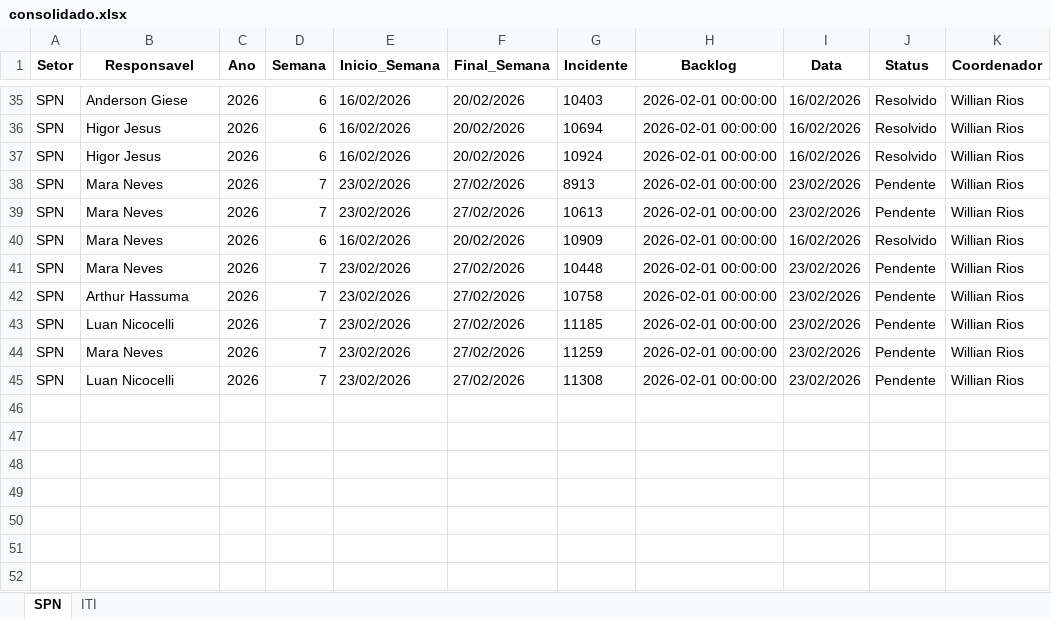
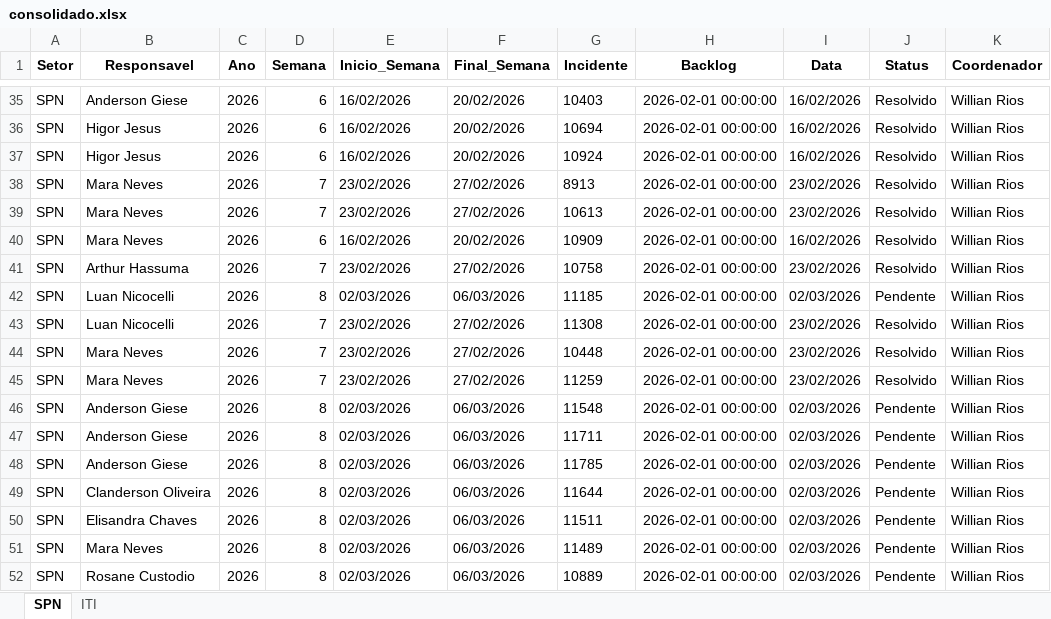
Before and after one commit to GeekFrancisco/Franciscodatais, an Excel workbook: data/base/consolidado.xlsx, sheet SPN, drawn as a sheet; only a part is shown, gaps mark what is left out; values as stored, in another font and other column widths than the file's, no borders; addresses are those after the commit; the diff names each change by its address in the sheet, - before the commit and + after, or states it on an @@ line.

```diff
--- a/data/base/consolidado.xlsx (sheet SPN)
+++ b/data/base/consolidado.xlsx (sheet SPN)
-J38:J39 (Status): Pendente
+J38:J39 (Status): Resolvido
-B41 (Responsavel): Mara Neves
+B41 (Responsavel): Arthur Hassuma
-G41 (Incidente): 10448
+G41 (Incidente): 10758
-J41 (Status): Pendente
+J41 (Status): Resolvido
+row 42: SPN | Luan Nicocelli | 2026 | 8 | 02/03/2026 | 06/03/2026 | 11185 | 2026-02-01 00:00:00 | 02/03/2026 | Pendente | Willian Rios
-B43 (Responsavel): Arthur Hassuma
+B43 (Responsavel): Luan Nicocelli
-G43 (Incidente): 10758
+G43 (Incidente): 11308
-J43:J45 (Status): Pendente
+J43:J45 (Status): Resolvido
-B44 (Responsavel): Luan Nicocelli
+B44 (Responsavel): Mara Neves
-G44 (Incidente): 11185
+G44 (Incidente): 10448
+row 46: SPN | Anderson Giese | 2026 | 8 | 02/03/2026 | 06/03/2026 | 11548 | 2026-02-01 00:00:00 | 02/03/2026 | Pendente | Willian Rios
+row 47: SPN | Anderson Giese | 2026 | 8 | 02/03/2026 | 06/03/2026 | 11711 | 2026-02-01 00:00:00 | 02/03/2026 | Pendente | Willian Rios
+row 48: SPN | Anderson Giese | 2026 | 8 | 02/03/2026 | 06/03/2026 | 11785 | 2026-02-01 00:00:00 | 02/03/2026 | Pendente | Willian Rios
-B49 (Responsavel): Luan Nicocelli
+B49 (Responsavel): Clanderson Oliveira
-D49 (Semana): 7
+D49 (Semana): 8
-E49 (Inicio_Semana): 23/02/2026
+E49 (Inicio_Semana): 02/03/2026
-F49 (Final_Semana): 27/02/2026
+F49 (Final_Semana): 06/03/2026
-G49 (Incidente): 11308
+G49 (Incidente): 11644
-I49 (Data): 23/02/2026
+I49 (Data): 02/03/2026
+row 50: SPN | Elisandra Chaves | 2026 | 8 | 02/03/2026 | 06/03/2026 | 11511 | 2026-02-01 00:00:00 | 02/03/2026 | Pendente | Willian Rios
+row 51: SPN | Mara Neves | 2026 | 8 | 02/03/2026 | 06/03/2026 | 11489 | 2026-02-01 00:00:00 | 02/03/2026 | Pendente | Willian Rios
+row 52: SPN | Rosane Custodio | 2026 | 8 | 02/03/2026 | 06/03/2026 | 10889 | 2026-02-01 00:00:00 | 02/03/2026 | Pendente | Willian Rios
```
Also changed, not shown: sheet ITI, data/base/Backlog_7.xlsx, 18 other files.
